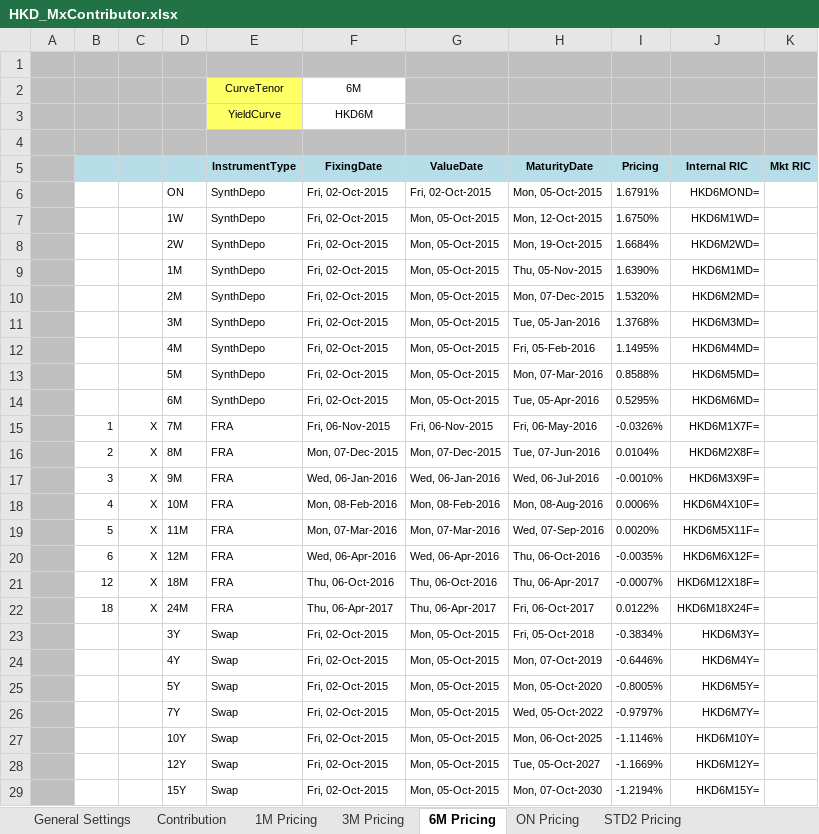
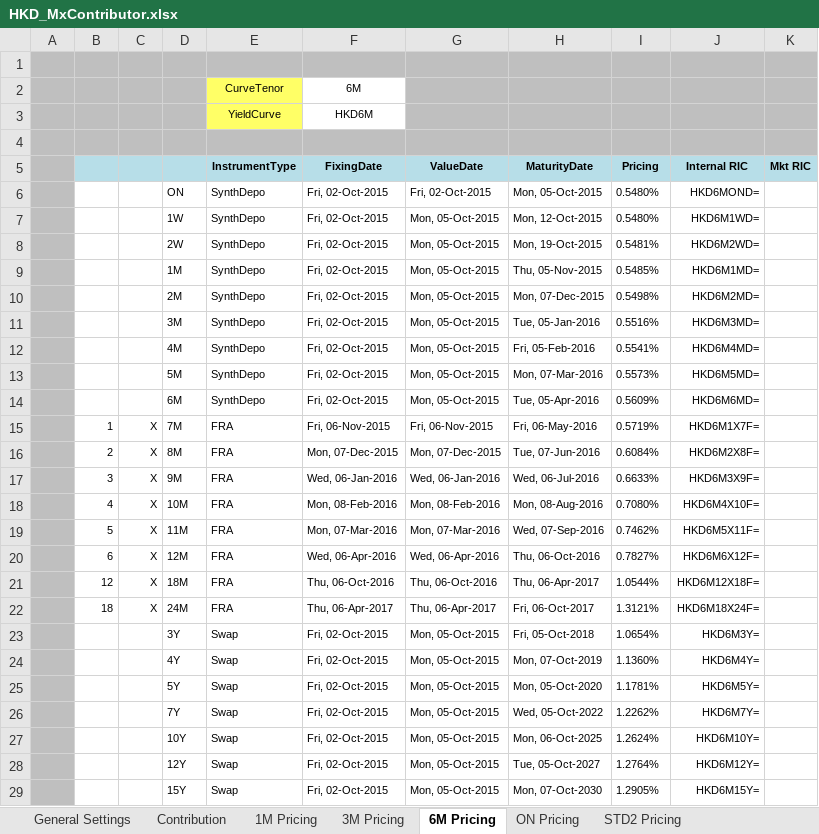
Before and after one commit to maddazanzi/quantlib-old, an Excel workbook: QuantLibXL/Data2/XLS/HKD/HKD_MxContributor.xlsx, sheet 6M Pricing, drawn as a sheet; values as stored, in another font and other column widths than the file's, no borders; the diff names each change by its address in the sheet, - before the commit and + after, or states it on an @@ line.

```diff
--- a/QuantLibXL/Data2/XLS/HKD/HKD_MxContributor.xlsx (sheet 6M Pricing)
+++ b/QuantLibXL/Data2/XLS/HKD/HKD_MxContributor.xlsx (sheet 6M Pricing)
-I6 (Pricing): 1.6791%
+I6 (Pricing): 0.5480%
-I7 (Pricing): 1.6750%
+I7 (Pricing): 0.5480%
-I8 (Pricing): 1.6684%
+I8 (Pricing): 0.5481%
-I9 (Pricing): 1.6390%
+I9 (Pricing): 0.5485%
-I10 (Pricing): 1.5320%
+I10 (Pricing): 0.5498%
-I11 (Pricing): 1.3768%
+I11 (Pricing): 0.5516%
-I12 (Pricing): 1.1495%
+I12 (Pricing): 0.5541%
-I13 (Pricing): 0.8588%
+I13 (Pricing): 0.5573%
-I14 (Pricing): 0.5295%
+I14 (Pricing): 0.5609%
-I15 (Pricing): -0.0326%
+I15 (Pricing): 0.5719%
-I16 (Pricing): 0.0104%
+I16 (Pricing): 0.6084%
-I17 (Pricing): -0.0010%
+I17 (Pricing): 0.6633%
-I18 (Pricing): 0.0006%
+I18 (Pricing): 0.7080%
-I19 (Pricing): 0.0020%
+I19 (Pricing): 0.7462%
-I20 (Pricing): -0.0035%
+I20 (Pricing): 0.7827%
-I21 (Pricing): -0.0007%
+I21 (Pricing): 1.0544%
-I22 (Pricing): 0.0122%
+I22 (Pricing): 1.3121%
-I23 (Pricing): -0.3834%
+I23 (Pricing): 1.0654%
-I24 (Pricing): -0.6446%
+I24 (Pricing): 1.1360%
-I25 (Pricing): -0.8005%
+I25 (Pricing): 1.1781%
-I26 (Pricing): -0.9797%
+I26 (Pricing): 1.2262%
-I27 (Pricing): -1.1146%
+I27 (Pricing): 1.2624%
-I28 (Pricing): -1.1669%
+I28 (Pricing): 1.2764%
-I29 (Pricing): -1.2194%
+I29 (Pricing): 1.2905%
```
Also changed, not shown: sheet Contribution, sheet General Settings, hidden cells.
